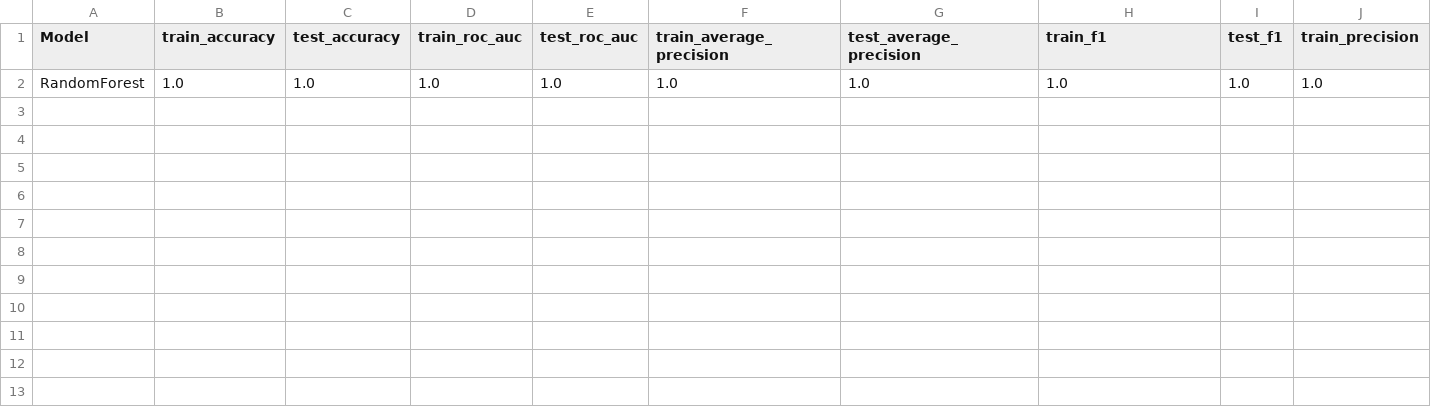
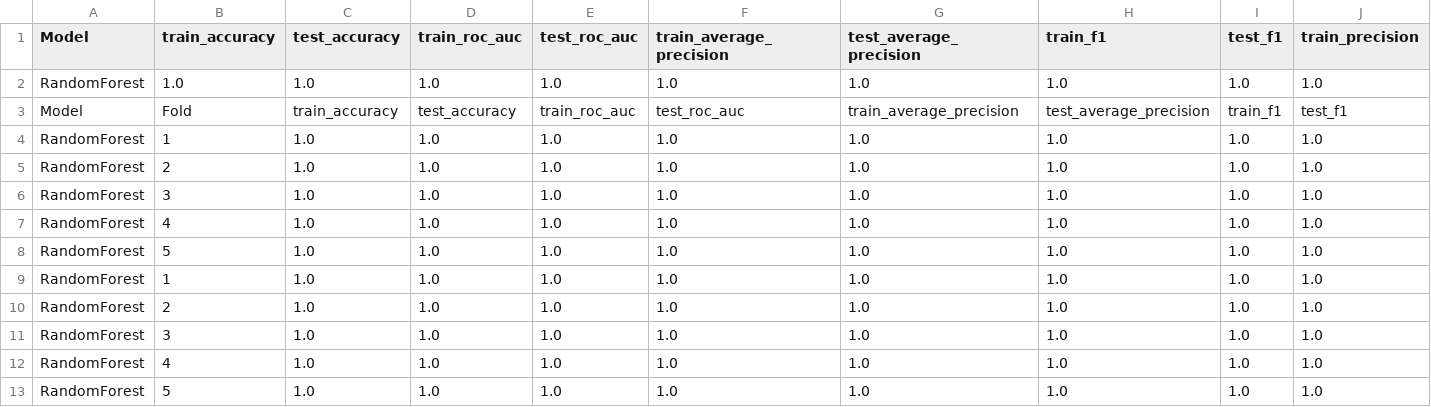
Before and after one commit to angelomp2001/capstone_project, a CSV file: reports/RandomForest/cv_metrics.csv, drawn as a sheet; only a part is shown; rows hold the shown columns only; the diff names each change by its address in the sheet, - before the commit and + after, or states it on an @@ line.

```diff
--- a/reports/RandomForest/cv_metrics.csv
+++ b/reports/RandomForest/cv_metrics.csv
+row 3: Model | Fold | train_accuracy | test_accuracy | train_roc_auc | test_roc_auc | train_average_precision | test_average_precision | train_f1 | test_f1
+row 4: RandomForest | 1 | 1.0 | 1.0 | 1.0 | 1.0 | 1.0 | 1.0 | 1.0 | 1.0
+row 5: RandomForest | 2 | 1.0 | 1.0 | 1.0 | 1.0 | 1.0 | 1.0 | 1.0 | 1.0
+row 6: RandomForest | 3 | 1.0 | 1.0 | 1.0 | 1.0 | 1.0 | 1.0 | 1.0 | 1.0
+row 7: RandomForest | 4 | 1.0 | 1.0 | 1.0 | 1.0 | 1.0 | 1.0 | 1.0 | 1.0
+row 8: RandomForest | 5 | 1.0 | 1.0 | 1.0 | 1.0 | 1.0 | 1.0 | 1.0 | 1.0
+row 9: RandomForest | 1 | 1.0 | 1.0 | 1.0 | 1.0 | 1.0 | 1.0 | 1.0 | 1.0
+row 10: RandomForest | 2 | 1.0 | 1.0 | 1.0 | 1.0 | 1.0 | 1.0 | 1.0 | 1.0
+row 11: RandomForest | 3 | 1.0 | 1.0 | 1.0 | 1.0 | 1.0 | 1.0 | 1.0 | 1.0
+row 12: RandomForest | 4 | 1.0 | 1.0 | 1.0 | 1.0 | 1.0 | 1.0 | 1.0 | 1.0
+row 13: RandomForest | 5 | 1.0 | 1.0 | 1.0 | 1.0 | 1.0 | 1.0 | 1.0 | 1.0
```
Also changed, not shown: reports/DecisionTree/cv_metrics.csv, reports/GradientBoosting/cv_metrics.csv, 8 other files.
